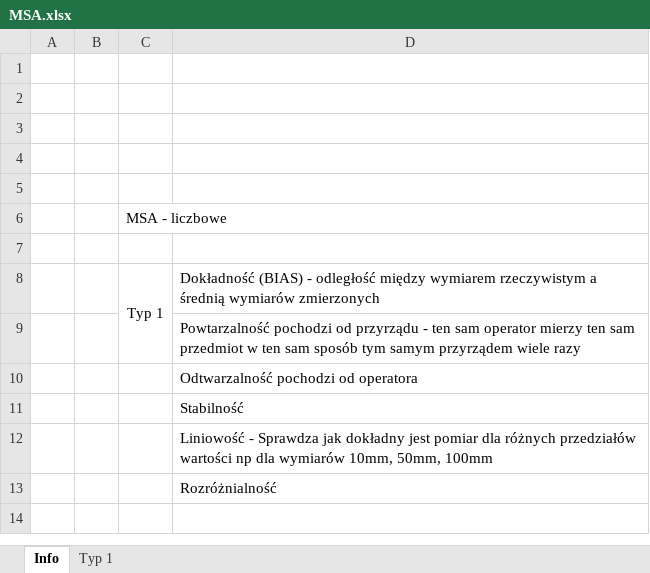
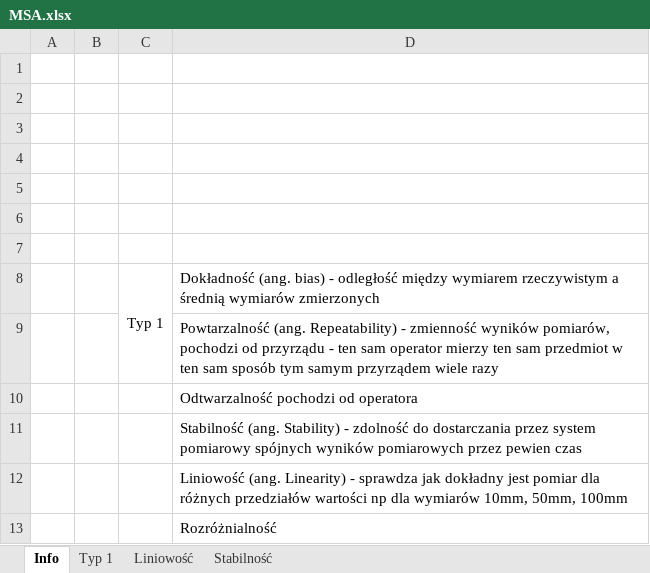
Before and after one commit to KrystianJamrogiewicz/MSA, an Excel workbook: MSA.xlsx, sheet Info, drawn as a sheet; values as stored, in another font and other column widths than the file's, no borders; removed rows and columns are numbered as before the commit, all else as after; the diff names each change by its address in the sheet, - before the commit and + after, or states it on an @@ line.

Commit message:
Add Linearity and Stability

```diff
--- a/MSA.xlsx (sheet Info)
+++ b/MSA.xlsx (sheet Info)
+sheet tab: Liniowość
+sheet tab: Stabilność
-row 6:  |  | MSA - liczbowe
+row 7: (empty)
-D8: Dokładność (BIAS) - odległość…
+D8: Dokładność (ang. bias) - odległość…
-D9: Powtarzalność pochodzi od…
+D9: Powtarzalność (ang. Repeatability) - zmienność wyników pomiarów, pochodzi od…
-D11: Stabilność
+D11: Stabilność (ang. Stability) - zdolność do dostarczania przez system pomiarowy spójnych wyników pomiarowych przez pewien czas
-D12: Liniowość - Sprawdza jak dokładny…
+D12: Liniowość (ang. Linearity) - sprawdza jak dokładny…
```
Also changed, not shown: sheet Typ 1, charts or pictures.
